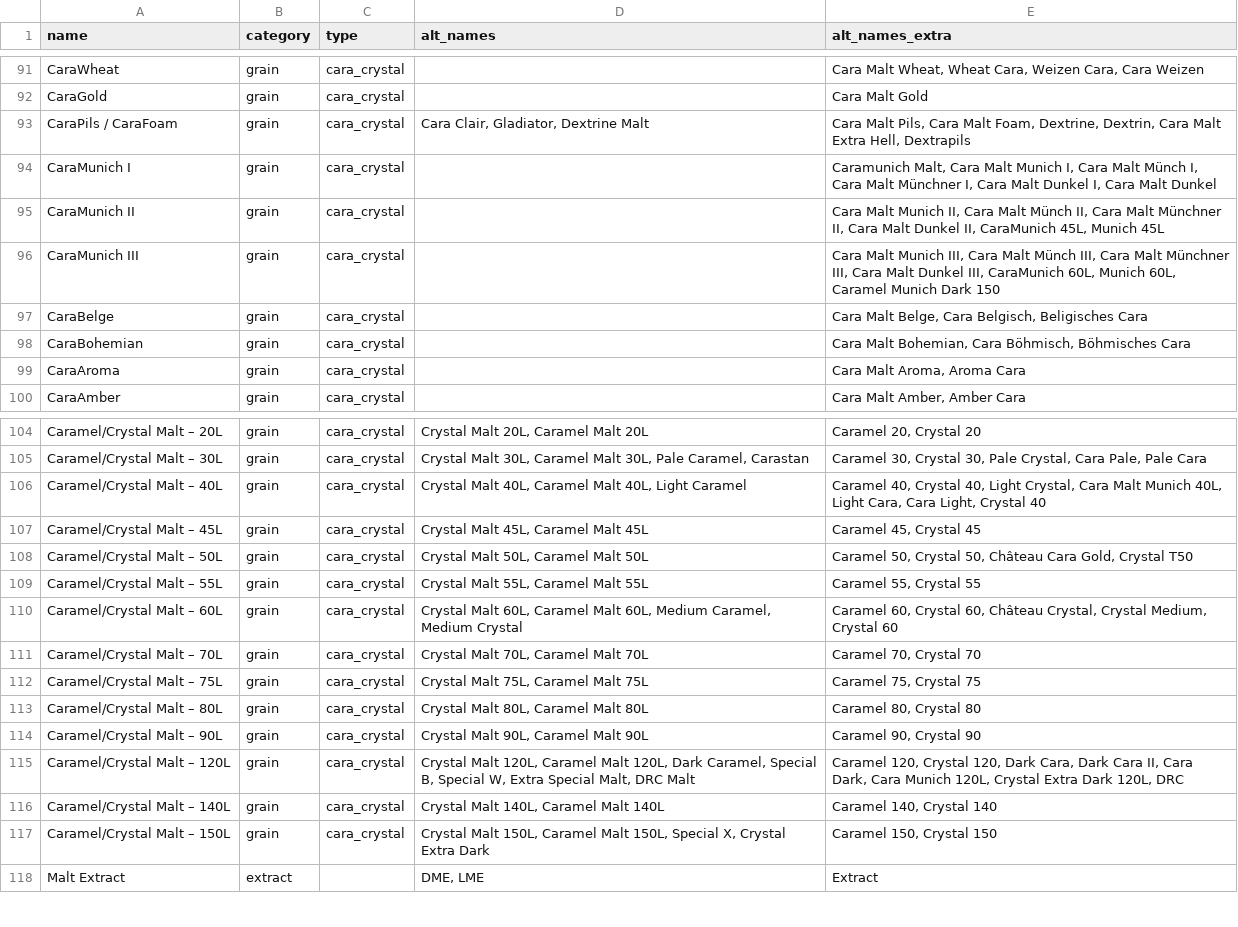
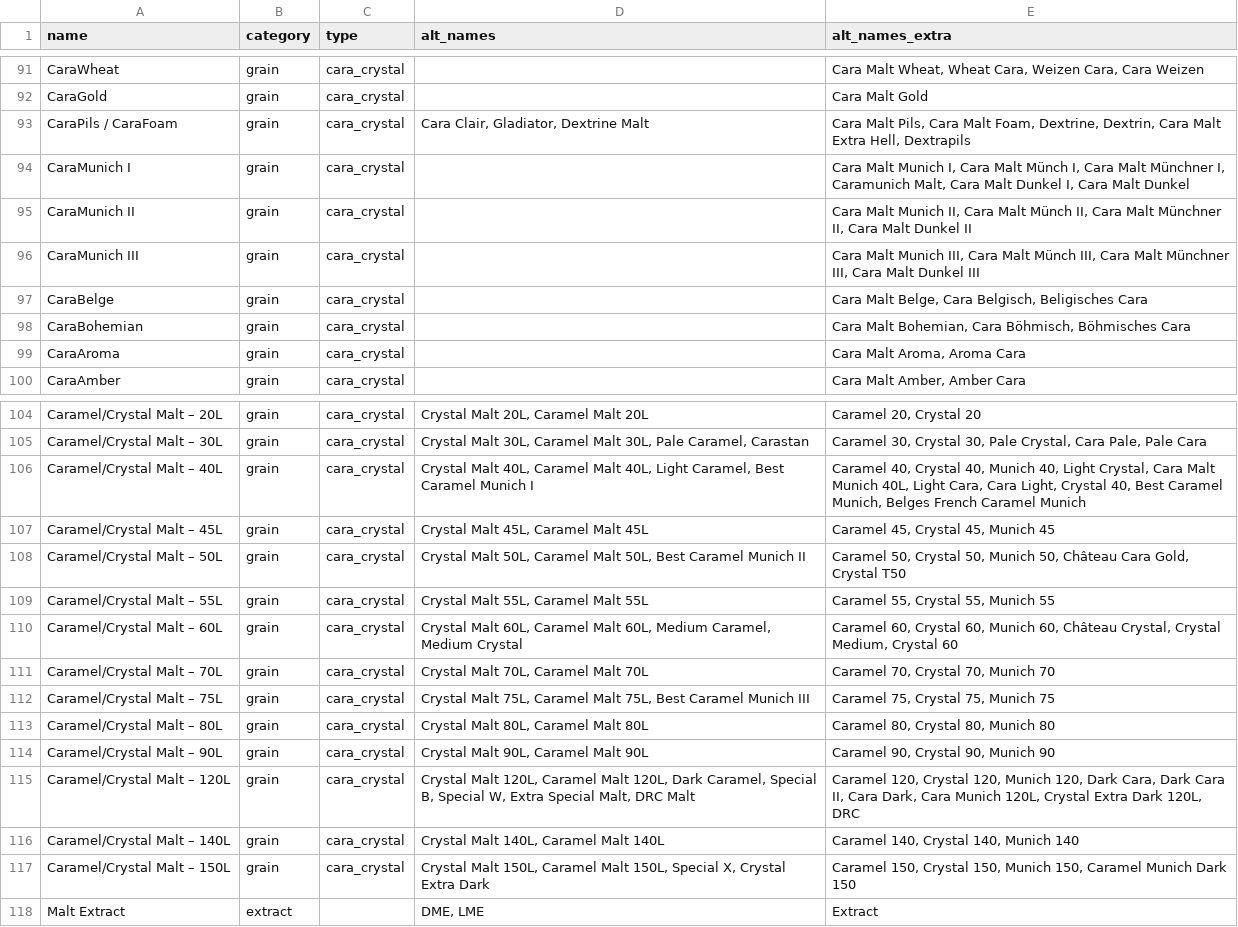
Before and after one commit to scheb/beer-analytics, a CSV file: recipe_db/data/fermentables.csv, drawn as a sheet; only a part is shown, gaps mark what is left out.

Commit message:
Update fermentable mapping

```diff
--- a/recipe_db/data/fermentables.csv
+++ b/recipe_db/data/fermentables.csv
@@ -93,5 +93,5 @@ CaraGold;grain;cara_crystal;;Cara Malt Gold
 CaraPils / CaraFoam;grain;cara_crystal;Cara Clair, Gladiator, Dextrine Malt;Cara Malt Pils, Cara Malt Foam, Dextrine, Dextrin, Cara Malt Extra Hell, Dextrapils
-CaraMunich I;grain;cara_crystal;;Caramunich Malt, Cara Malt Munich I, Cara Malt Münch I, Cara Malt Münchner I, Cara Malt Dunkel I, Cara Malt Dunkel
-CaraMunich II;grain;cara_crystal;;Cara Malt Munich II, Cara Malt Münch II, Cara Malt Münchner II, Cara Malt Dunkel II, CaraMunich 45L, Munich 45L
-CaraMunich III;grain;cara_crystal;;Cara Malt Munich III, Cara Malt Münch III, Cara Malt Münchner III, Cara Malt Dunkel III, CaraMunich 60L, Munich 60L, Caramel Munich Dark 150
+CaraMunich I;grain;cara_crystal;;Cara Malt Munich I, Cara Malt Münch I, Cara Malt Münchner I, Caramunich Malt, Cara Malt Dunkel I, Cara Malt Dunkel
+CaraMunich II;grain;cara_crystal;;Cara Malt Munich II, Cara Malt Münch II, Cara Malt Münchner II, Cara Malt Dunkel II
+CaraMunich III;grain;cara_crystal;;Cara Malt Munich III, Cara Malt Münch III, Cara Malt Münchner III, Cara Malt Dunkel III
 CaraBelge;grain;cara_crystal;;Cara Malt Belge, Cara Belgisch, Beligisches Cara
@@ -105,14 +105,14 @@ Caramel/Crystal Malt – 20L;grain;cara_crystal;Crystal Malt 20L, Caramel Malt 2
 Caramel/Crystal Malt – 30L;grain;cara_crystal;Crystal Malt 30L, Caramel Malt 30L, Pale Caramel, Carastan;Caramel 30, Crystal 30, Pale Crystal, Cara Pale, Pale Cara
-Caramel/Crystal Malt – 40L;grain;cara_crystal;Crystal Malt 40L, Caramel Malt 40L, Light Caramel;Caramel 40, Crystal 40, Light Crystal, Cara Malt Munich 40L, Light Cara, Cara Light, Crystal 40
-Caramel/Crystal Malt – 45L;grain;cara_crystal;Crystal Malt 45L, Caramel Malt 45L;Caramel 45, Crystal 45
-Caramel/Crystal Malt – 50L;grain;cara_crystal;Crystal Malt 50L, Caramel Malt 50L;Caramel 50, Crystal 50, Château Cara Gold, Crystal T50
-Caramel/Crystal Malt – 55L;grain;cara_crystal;Crystal Malt 55L, Caramel Malt 55L;Caramel 55, Crystal 55
-Caramel/Crystal Malt – 60L;grain;cara_crystal;Crystal Malt 60L, Caramel Malt 60L, Medium Caramel, Medium Crystal;Caramel 60, Crystal 60, Château Crystal, Crystal Medium, Crystal 60
-Caramel/Crystal Malt – 70L;grain;cara_crystal;Crystal Malt 70L, Caramel Malt 70L;Caramel 70, Crystal 70
-Caramel/Crystal Malt – 75L;grain;cara_crystal;Crystal Malt 75L, Caramel Malt 75L;Caramel 75, Crystal 75
-Caramel/Crystal Malt – 80L;grain;cara_crystal;Crystal Malt 80L, Caramel Malt 80L;Caramel 80, Crystal 80
-Caramel/Crystal Malt – 90L;grain;cara_crystal;Crystal Malt 90L, Caramel Malt 90L;Caramel 90, Crystal 90
-Caramel/Crystal Malt – 120L;grain;cara_crystal;Crystal Malt 120L, Caramel Malt 120L, Dark Caramel, Special B, Special W, Extra Special Malt, DRC Malt;Caramel 120, Crystal 120, Dark Cara, Dark Cara II, Cara Dark, Cara Munich 120L, Crystal Extra Dark 120L, DRC
-Caramel/Crystal Malt – 140L;grain;cara_crystal;Crystal Malt 140L, Caramel Malt 140L;Caramel 140, Crystal 140
-Caramel/Crystal Malt – 150L;grain;cara_crystal;Crystal Malt 150L, Caramel Malt 150L, Special X, Crystal Extra Dark;Caramel 150, Crystal 150
+Caramel/Crystal Malt – 40L;grain;cara_crystal;Crystal Malt 40L, Caramel Malt 40L, Light Caramel, Best Caramel Munich I;Caramel 40, Crystal 40, Munich 40, Light Crystal, Cara Malt Munich 40L, Light Cara, Cara Light, Crystal 40, Best Caramel Munich, Belges French Caramel Munich
+Caramel/Crystal Malt – 45L;grain;cara_crystal;Crystal Malt 45L, Caramel Malt 45L;Caramel 45, Crystal 45, Munich 45
+Caramel/Crystal Malt – 50L;grain;cara_crystal;Crystal Malt 50L, Caramel Malt 50L, Best Caramel Munich II;Caramel 50, Crystal 50, Munich 50, Château Cara Gold, Crystal T50
+Caramel/Crystal Malt – 55L;grain;cara_crystal;Crystal Malt 55L, Caramel Malt 55L;Caramel 55, Crystal 55, Munich 55
+Caramel/Crystal Malt – 60L;grain;cara_crystal;Crystal Malt 60L, Caramel Malt 60L, Medium Caramel, Medium Crystal;Caramel 60, Crystal 60, Munich 60, Château Crystal, Crystal Medium, Crystal 60
+Caramel/Crystal Malt – 70L;grain;cara_crystal;Crystal Malt 70L, Caramel Malt 70L;Caramel 70, Crystal 70, Munich 70
+Caramel/Crystal Malt – 75L;grain;cara_crystal;Crystal Malt 75L, Caramel Malt 75L, Best Caramel Munich III;Caramel 75, Crystal 75, Munich 75
+Caramel/Crystal Malt – 80L;grain;cara_crystal;Crystal Malt 80L, Caramel Malt 80L;Caramel 80, Crystal 80, Munich 80
+Caramel/Crystal Malt – 90L;grain;cara_crystal;Crystal Malt 90L, Caramel Malt 90L;Caramel 90, Crystal 90, Munich 90
+Caramel/Crystal Malt – 120L;grain;cara_crystal;Crystal Malt 120L, Caramel Malt 120L, Dark Caramel, Special B, Special W, Extra Special Malt, DRC Malt;Caramel 120, Crystal 120, Munich 120, Dark Cara, Dark Cara II, Cara Dark, Cara Munich 120L, Crystal Extra Dark 120L, DRC
+Caramel/Crystal Malt – 140L;grain;cara_crystal;Crystal Malt 140L, Caramel Malt 140L;Caramel 140, Crystal 140, Munich 140
+Caramel/Crystal Malt – 150L;grain;cara_crystal;Crystal Malt 150L, Caramel Malt 150L, Special X, Crystal Extra Dark;Caramel 150, Crystal 150, Munich 150, Caramel Munich Dark 150
 Malt Extract;extract;;DME, LME;Extract
```
Also changed, not shown: 1 other file.
